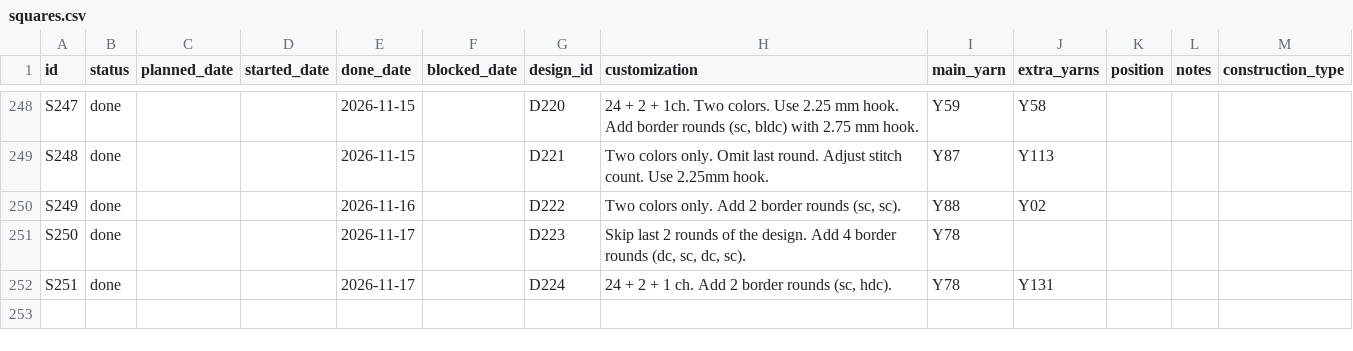
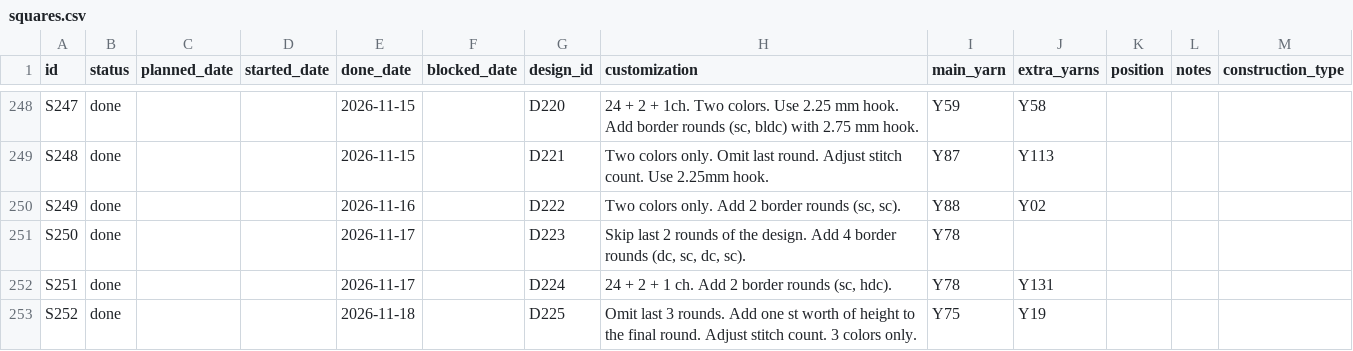
Before and after one commit to anhtr/grannydb, a CSV file: data/squares.csv, drawn as a sheet; only a part is shown, gaps mark what is left out; the diff names each change by its address in the sheet, - before the commit and + after, or states it on an @@ line.

Commit message:
Update 1 square
- save squares/S252 — Status: done, Done: 2026-11-18, Design: D225, Customization: Omit last 3 rounds. Add one st worth of height to the final round. Adjust stitch count. 3 colors only., Main colour: Y75, Extra colours: Y19

```diff
--- a/data/squares.csv
+++ b/data/squares.csv
+row 253: S252 | done |  |  | 2026-11-18 |  | D225 | Omit last 3 rounds. Add one st worth of height to the final round. Adjust stitch count. 3 colors only. | Y75 | Y19
```
